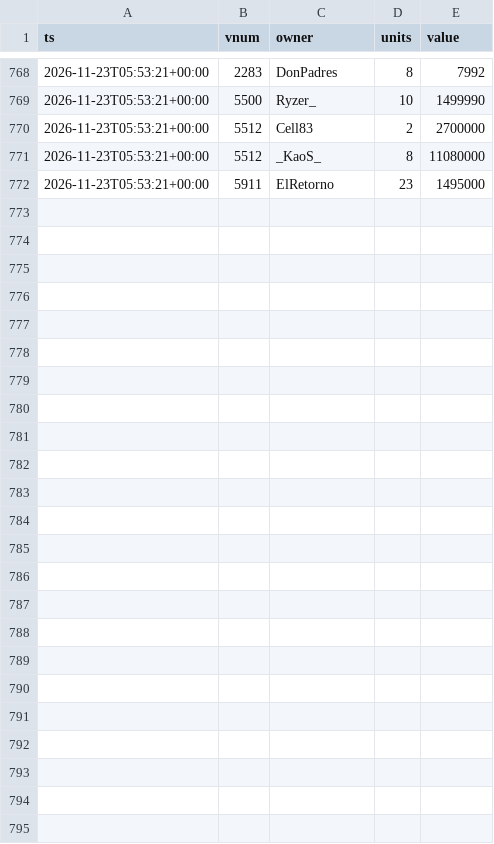
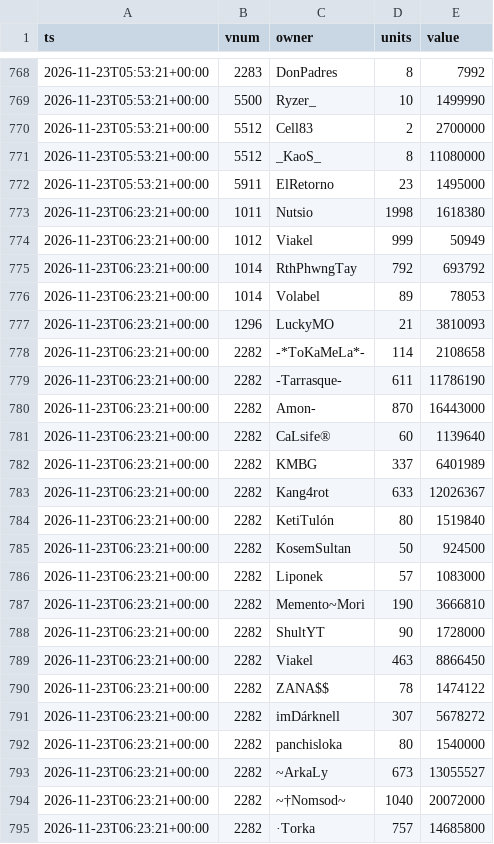
Before and after one commit to SantaCF/nosbazar-tracket, a CSV file: data/owners/2026-11-23.csv, drawn as a sheet; only a part is shown, gaps mark what is left out.

```diff
--- a/data/owners/2026-11-23.csv
+++ b/data/owners/2026-11-23.csv
@@ -772 +772,24 @@ ts,vnum,owner,units,value
 2026-11-23T05:53:21+00:00,5911,ElRetorno,23,1495000
+2026-11-23T06:23:21+00:00,1011,Nutsio,1998,1618380
+2026-11-23T06:23:21+00:00,1012,Viakel,999,50949
+2026-11-23T06:23:21+00:00,1014,RthPhwngTay,792,693792
+2026-11-23T06:23:21+00:00,1014,Volabel,89,78053
+2026-11-23T06:23:21+00:00,1296,LuckyMO,21,3810093
+2026-11-23T06:23:21+00:00,2282,-*ToKaMeLa*-,114,2108658
+2026-11-23T06:23:21+00:00,2282,-Tarrasque-,611,11786190
+2026-11-23T06:23:21+00:00,2282,Amon-,870,16443000
+2026-11-23T06:23:21+00:00,2282,CaLsife®,60,1139640
+2026-11-23T06:23:21+00:00,2282,KMBG,337,6401989
+2026-11-23T06:23:21+00:00,2282,Kang4rot,633,12026367
+2026-11-23T06:23:21+00:00,2282,KetiTulón,80,1519840
+2026-11-23T06:23:21+00:00,2282,KosemSultan,50,924500
+2026-11-23T06:23:21+00:00,2282,Liponek,57,1083000
+2026-11-23T06:23:21+00:00,2282,Memento~Mori,190,3666810
+2026-11-23T06:23:21+00:00,2282,ShultYT,90,1728000
+2026-11-23T06:23:21+00:00,2282,Viakel,463,8866450
+2026-11-23T06:23:21+00:00,2282,ZANA$$,78,1474122
+2026-11-23T06:23:21+00:00,2282,imDárknell,307,5678272
+2026-11-23T06:23:21+00:00,2282,panchisloka,80,1540000
+2026-11-23T06:23:21+00:00,2282,~ArkaLy,673,13055527
+2026-11-23T06:23:21+00:00,2282,~†Nomsod~,1040,20072000
+2026-11-23T06:23:21+00:00,2282,·Torka,757,14685800
```
Also changed, not shown: data/flow.csv, data/latest.csv, 7 other files.
